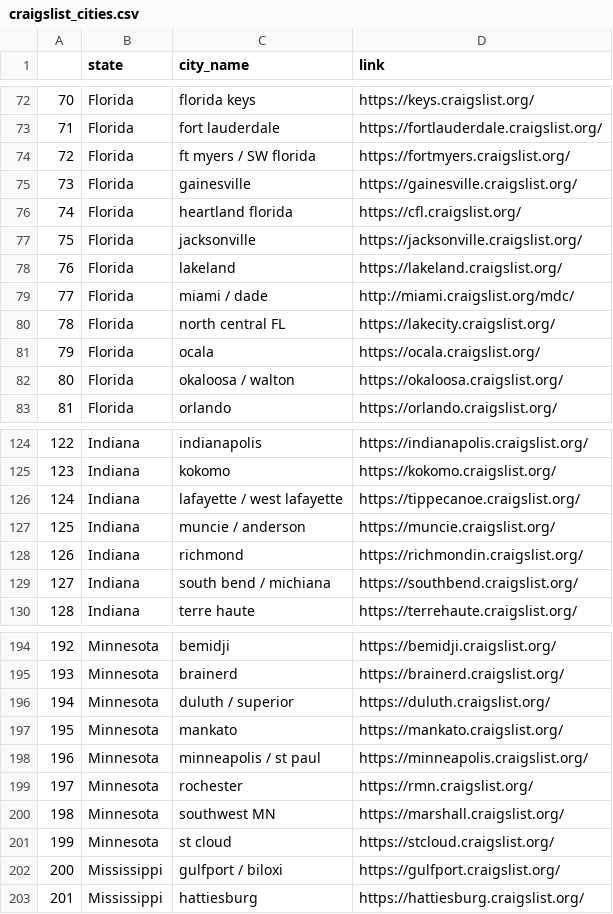
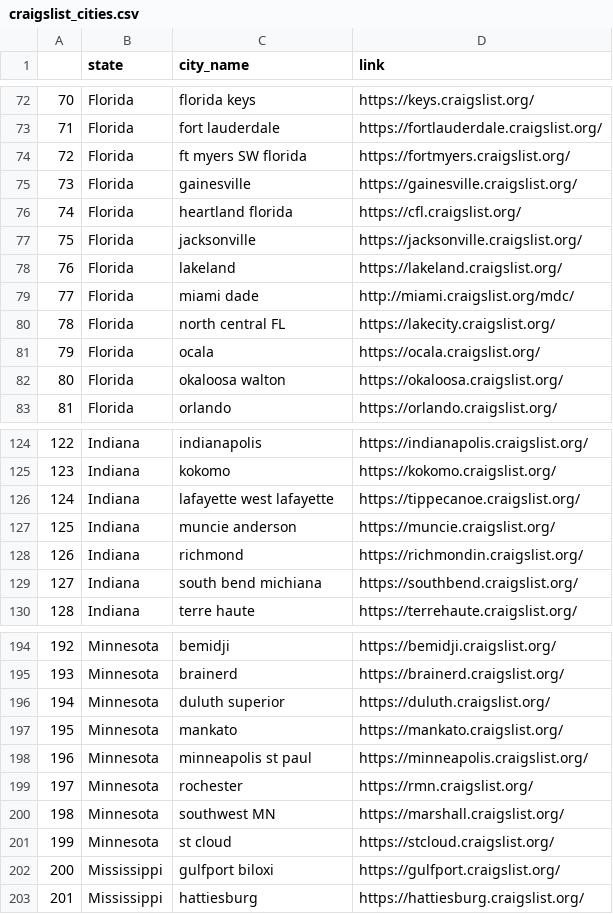
Before and after one commit to aaronglang/cl_scraper, a CSV file: db/cities/craigslist_cities.csv, drawn as a sheet; only a part is shown, gaps mark what is left out; the diff covers the shown part only.

Commit message:
Fix listing_parser to allow for postings with no maps Change environment var name to VENDOR_TYPE Add buildspec.yml

```diff
--- a/db/cities/craigslist_cities.csv
+++ b/db/cities/craigslist_cities.csv
@@ -73,3 +73,3 @@
 71,Florida,fort lauderdale,https://fortlauderdale.craigslist.org/
-72,Florida,ft myers / SW florida,https://fortmyers.craigslist.org/
+72,Florida,ft myers SW florida,https://fortmyers.craigslist.org/
 73,Florida,gainesville,https://gainesville.craigslist.org/
@@ -78,6 +78,6 @@
 76,Florida,lakeland,https://lakeland.craigslist.org/
-77,Florida,miami / dade,http://miami.craigslist.org/mdc/
+77,Florida,miami dade,http://miami.craigslist.org/mdc/
 78,Florida,north central FL,https://lakecity.craigslist.org/
 79,Florida,ocala,https://ocala.craigslist.org/
-80,Florida,okaloosa / walton,https://okaloosa.craigslist.org/
+80,Florida,okaloosa walton,https://okaloosa.craigslist.org/
 81,Florida,orlando,https://orlando.craigslist.org/
@@ -125,6 +125,6 @@
 123,Indiana,kokomo,https://kokomo.craigslist.org/
-124,Indiana,lafayette / west lafayette,https://tippecanoe.craigslist.org/
-125,Indiana,muncie / anderson,https://muncie.craigslist.org/
+124,Indiana,lafayette west lafayette,https://tippecanoe.craigslist.org/
+125,Indiana,muncie anderson,https://muncie.craigslist.org/
 126,Indiana,richmond ,https://richmondin.craigslist.org/
-127,Indiana,south bend / michiana,https://southbend.craigslist.org/
+127,Indiana,south bend michiana,https://southbend.craigslist.org/
 128,Indiana,terre haute,https://terrehaute.craigslist.org/
@@ -195,5 +195,5 @@
 193,Minnesota,brainerd,https://brainerd.craigslist.org/
-194,Minnesota,duluth / superior,https://duluth.craigslist.org/
+194,Minnesota,duluth superior,https://duluth.craigslist.org/
 195,Minnesota,mankato,https://mankato.craigslist.org/
-196,Minnesota,minneapolis / st paul,https://minneapolis.craigslist.org/
+196,Minnesota,minneapolis st paul,https://minneapolis.craigslist.org/
 197,Minnesota,rochester ,https://rmn.craigslist.org/
@@ -201,3 +201,3 @@
 199,Minnesota,st cloud,https://stcloud.craigslist.org/
-200,Mississippi,gulfport / biloxi,https://gulfport.craigslist.org/
+200,Mississippi,gulfport biloxi,https://gulfport.craigslist.org/
 201,Mississippi,hattiesburg,https://hattiesburg.craigslist.org/
```
Also changed, not shown: 41 edited cells elsewhere in this file, 7 other files.
